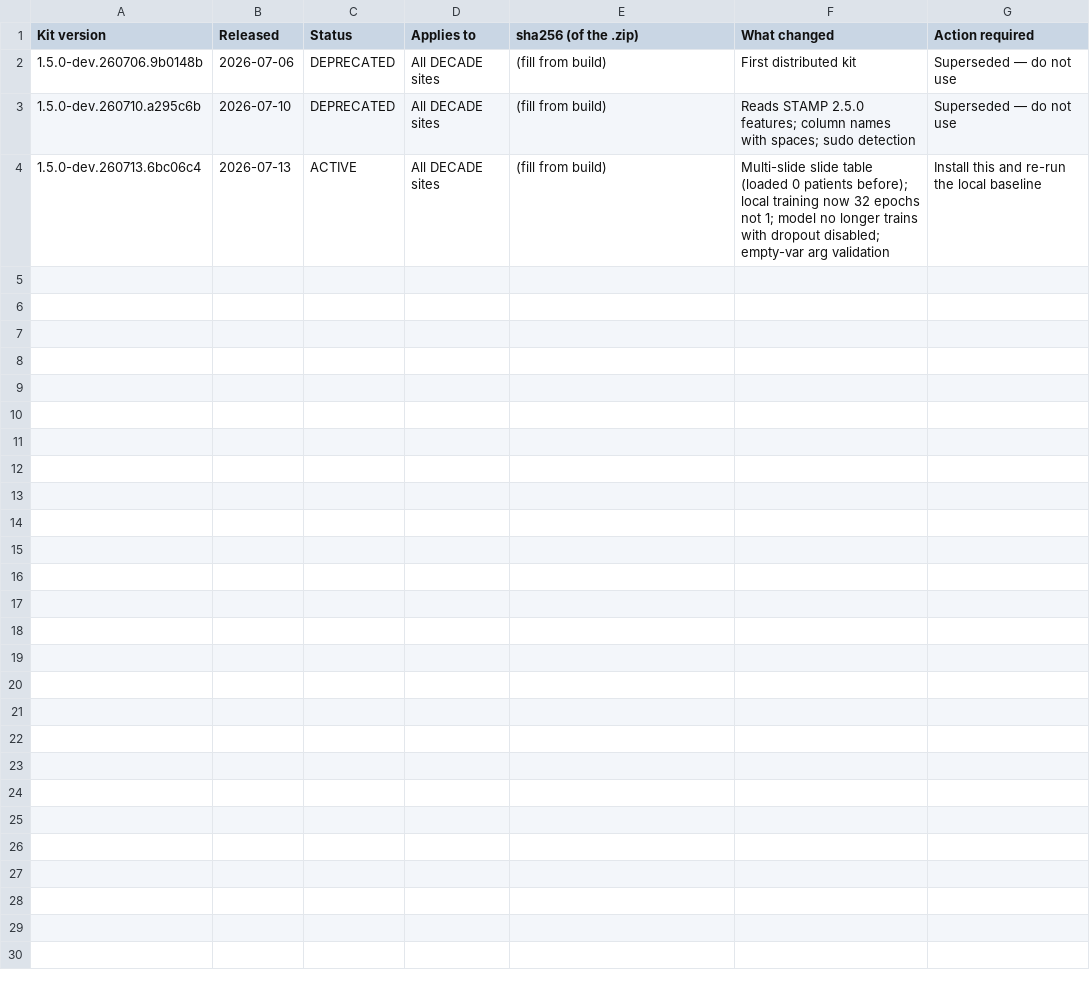
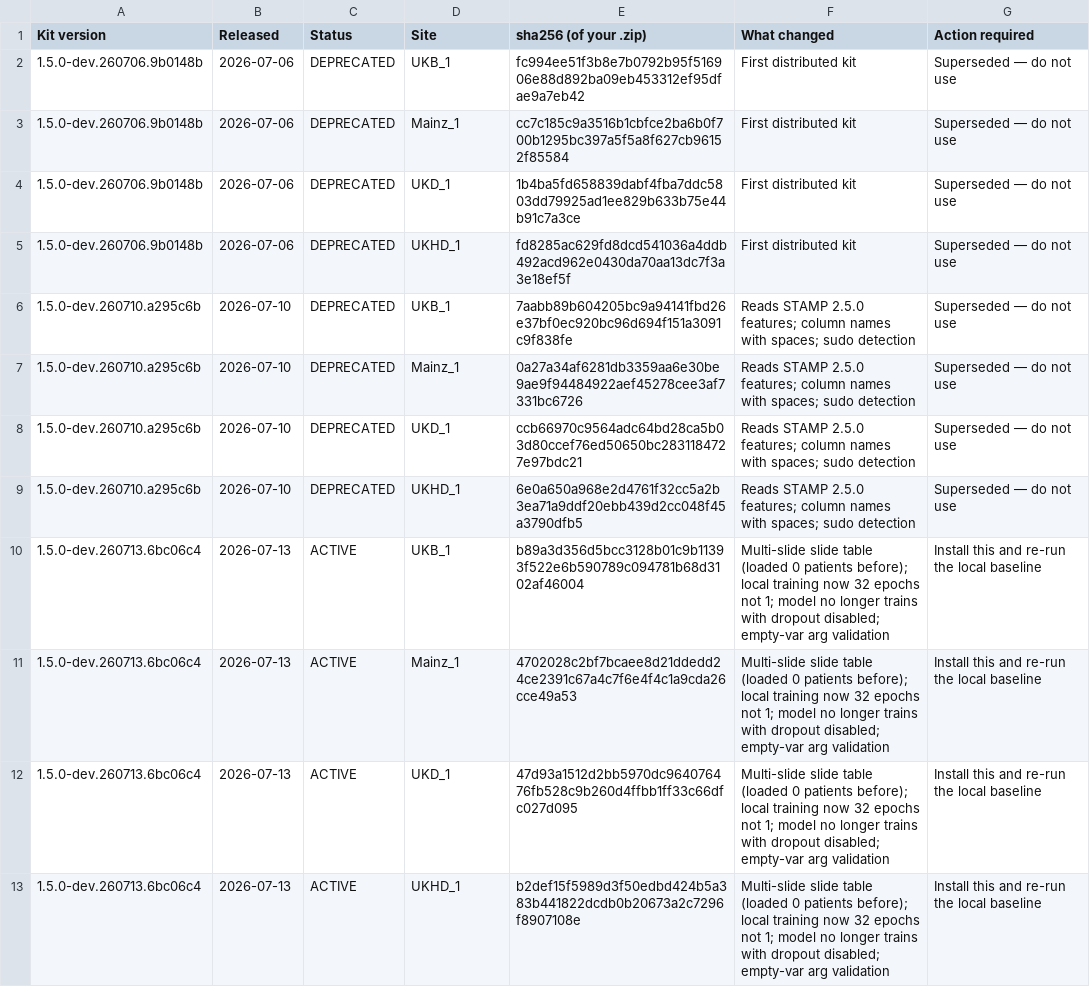
Before and after one commit to KatherLab/MediSwarm, a CSV file: docs/consortium_decade/sheet_2_kit_registry.csv, drawn as a sheet.

```diff
--- a/docs/consortium_decade/sheet_2_kit_registry.csv
+++ b/docs/consortium_decade/sheet_2_kit_registry.csv
@@ -1,4 +1,13 @@
-Kit version,Released,Status,Applies to,sha256 (of the .zip),What changed,Action required
-1.5.0-dev.260706.9b0148b,2026-07-06,DEPRECATED,All DECADE sites,(fill from build),First distributed kit,Superseded — do not use
-1.5.0-dev.260710.a295c6b,2026-07-10,DEPRECATED,All DECADE sites,(fill from build),"Reads STAMP 2.5.0 features; column names with spaces; sudo detection",Superseded — do not use
-1.5.0-dev.260713.6bc06c4,2026-07-13,ACTIVE,All DECADE sites,(fill from build),"Multi-slide slide table (loaded 0 patients before); local training now 32 epochs not 1; model no longer trains with dropout disabled; empty-var arg validation",Install this and re-run the local baseline
+Kit version,Released,Status,Site,sha256 (of your .zip),What changed,Action required
+1.5.0-dev.260706.9b0148b,2026-07-06,DEPRECATED,UKB_1,fc994ee51f3b8e7b0792b95f516906e88d892ba09eb453312ef95dfae9a7eb42,First distributed kit,Superseded — do not use
+1.5.0-dev.260706.9b0148b,2026-07-06,DEPRECATED,Mainz_1,cc7c185c9a3516b1cbfce2ba6b0f700b1295bc397a5f5a8f627cb96152f85584,First distributed kit,Superseded — do not use
+1.5.0-dev.260706.9b0148b,2026-07-06,DEPRECATED,UKD_1,1b4ba5fd658839dabf4fba7ddc5803dd79925ad1ee829b633b75e44b91c7a3ce,First distributed kit,Superseded — do not use
+1.5.0-dev.260706.9b0148b,2026-07-06,DEPRECATED,UKHD_1,fd8285ac629fd8dcd541036a4ddb492acd962e0430da70aa13dc7f3a3e18ef5f,First distributed kit,Superseded — do not use
+1.5.0-dev.260710.a295c6b,2026-07-10,DEPRECATED,UKB_1,7aabb89b604205bc9a94141fbd26e37bf0ec920bc96d694f151a3091c9f838fe,"Reads STAMP 2.5.0 features; column names with spaces; sudo detection",Superseded — do not use
+1.5.0-dev.260710.a295c6b,2026-07-10,DEPRECATED,Mainz_1,0a27a34af6281db3359aa6e30be9ae9f94484922aef45278cee3af7331bc6726,"Reads STAMP 2.5.0 features; column names with spaces; sudo detection",Superseded — do not use
+1.5.0-dev.260710.a295c6b,2026-07-10,DEPRECATED,UKD_1,ccb66970c9564adc64bd28ca5b03d80ccef76ed50650bc2831184727e97bdc21,"Reads STAMP 2.5.0 features; column names with spaces; sudo detection",Superseded — do not use
+1.5.0-dev.260710.a295c6b,2026-07-10,DEPRECATED,UKHD_1,6e0a650a968e2d4761f32cc5a2b3ea71a9ddf20ebb439d2cc048f45a3790dfb5,"Reads STAMP 2.5.0 features; column names with spaces; sudo detection",Superseded — do not use
+1.5.0-dev.260713.6bc06c4,2026-07-13,ACTIVE,UKB_1,b89a3d356d5bcc3128b01c9b11393f522e6b590789c094781b68d3102af46004,"Multi-slide slide table (loaded 0 patients before); local training now 32 epochs not 1; model no longer trains with dropout disabled; empty-var arg validation",Install this and re-run the local baseline
+1.5.0-dev.260713.6bc06c4,2026-07-13,ACTIVE,Mainz_1,4702028c2bf7bcaee8d21ddedd24ce2391c67a4c7f6e4f4c1a9cda26cce49a53,"Multi-slide slide table (loaded 0 patients before); local training now 32 epochs not 1; model no longer trains with dropout disabled; empty-var arg validation",Install this and re-run the local baseline
+1.5.0-dev.260713.6bc06c4,2026-07-13,ACTIVE,UKD_1,47d93a1512d2bb5970dc964076476fb528c9b260d4ffbb1ff33c66dfc027d095,"Multi-slide slide table (loaded 0 patients before); local training now 32 epochs not 1; model no longer trains with dropout disabled; empty-var arg validation",Install this and re-run the local baseline
+1.5.0-dev.260713.6bc06c4,2026-07-13,ACTIVE,UKHD_1,b2def15f5989d3f50edbd424b5a383b441822dcdb0b20673a2c7296f8907108e,"Multi-slide slide table (loaded 0 patients before); local training now 32 epochs not 1; model no longer trains with dropout disabled; empty-var arg validation",Install this and re-run the local baseline
```
Also changed, not shown: 1 other file.
